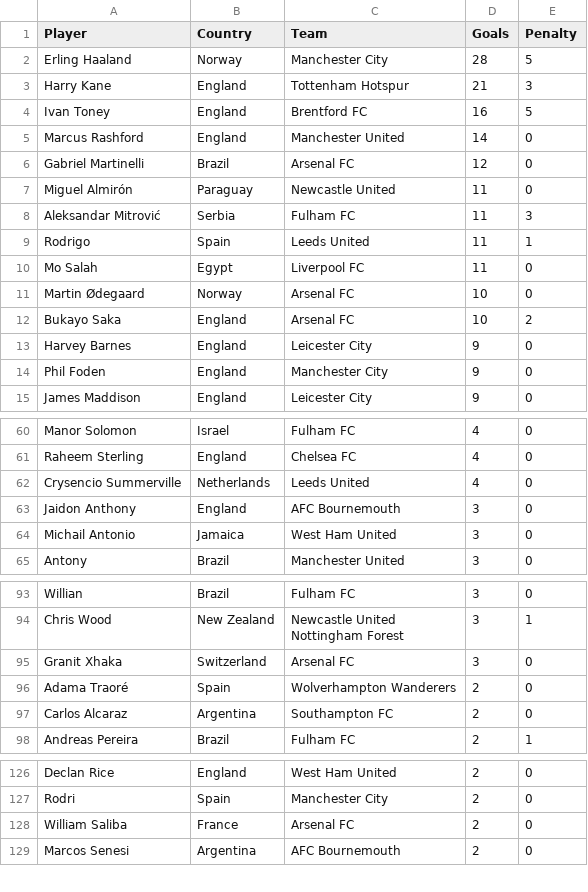
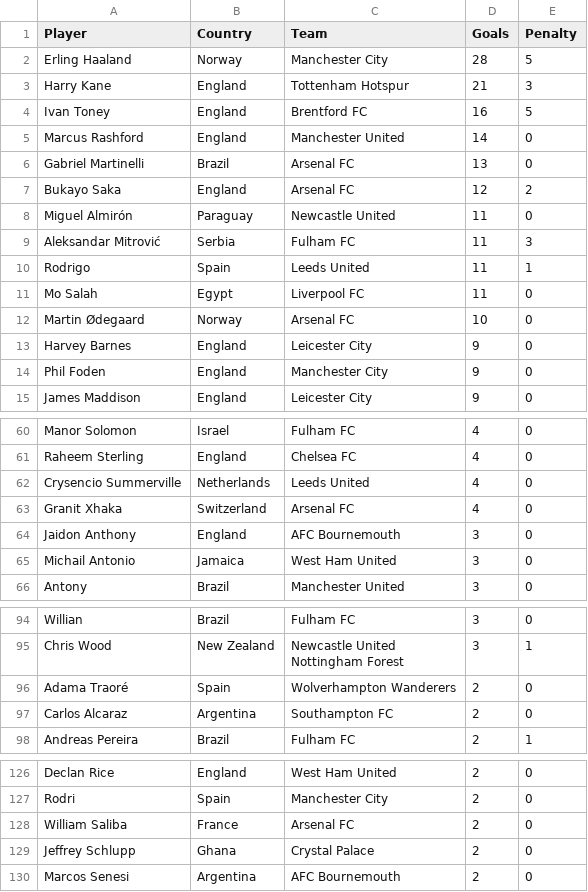
Before and after one commit to George-Michael-Dagogo/Premier_League_Stats, a CSV file: csv_dir/detail_top_scorers.csv, drawn as a sheet; only a part is shown, gaps mark what is left out; the diff covers the shown part only.

```diff
--- a/csv_dir/detail_top_scorers.csv
+++ b/csv_dir/detail_top_scorers.csv
@@ -5,3 +5,4 @@ Ivan Toney,England,Brentford FC ,16,5
 Marcus Rashford,England,Manchester United ,14,0
- Gabriel Martinelli,Brazil,Arsenal FC ,12,0
+ Gabriel Martinelli,Brazil,Arsenal FC ,13,0
+Bukayo Saka,England,Arsenal FC ,12,2
 Miguel Almirón,Paraguay,Newcastle United ,11,0
@@ -11,3 +12,2 @@ Mo Salah,Egypt,Liverpool FC ,11,0
 Martin Ødegaard,Norway,Arsenal FC ,10,0
-Bukayo Saka,England,Arsenal FC ,10,2
 Harvey Barnes,England,Leicester City ,9,0
@@ -64,2 +64,3 @@ Raheem Sterling,England,Chelsea FC ,4,0
 Crysencio Summerville,Netherlands,Leeds United ,4,0
+Granit Xhaka,Switzerland,Arsenal FC ,4,0
 Jaidon Anthony,England,AFC Bournemouth ,3,0
@@ -98,3 +99,2 @@ Chris Wood,New Zealand,"Newcastle United
 Nottingham Forest ",3,1
-Granit Xhaka,Switzerland,Arsenal FC ,3,0
  Adama Traoré,Spain,Wolverhampton Wanderers ,2,0
@@ -134,2 +134,3 @@ Declan Rice,England,West Ham United ,2,0
 William Saliba,France,Arsenal FC ,2,0
+Jeffrey Schlupp,Ghana,Crystal Palace ,2,0
 Marcos Senesi,Argentina,AFC Bournemouth ,2,0
```
Also changed, not shown: 1 removed row elsewhere in this file, csv_dir/all_time_table.csv, csv_dir/assists.csv, 2 other files.
